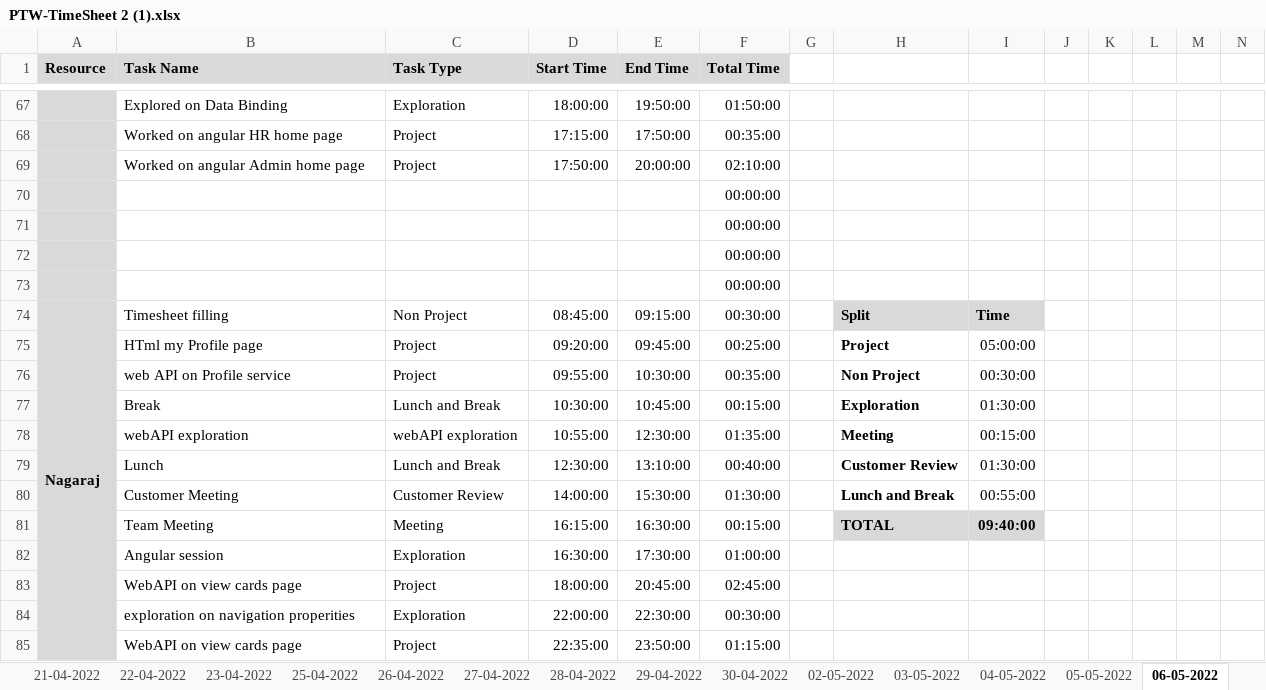
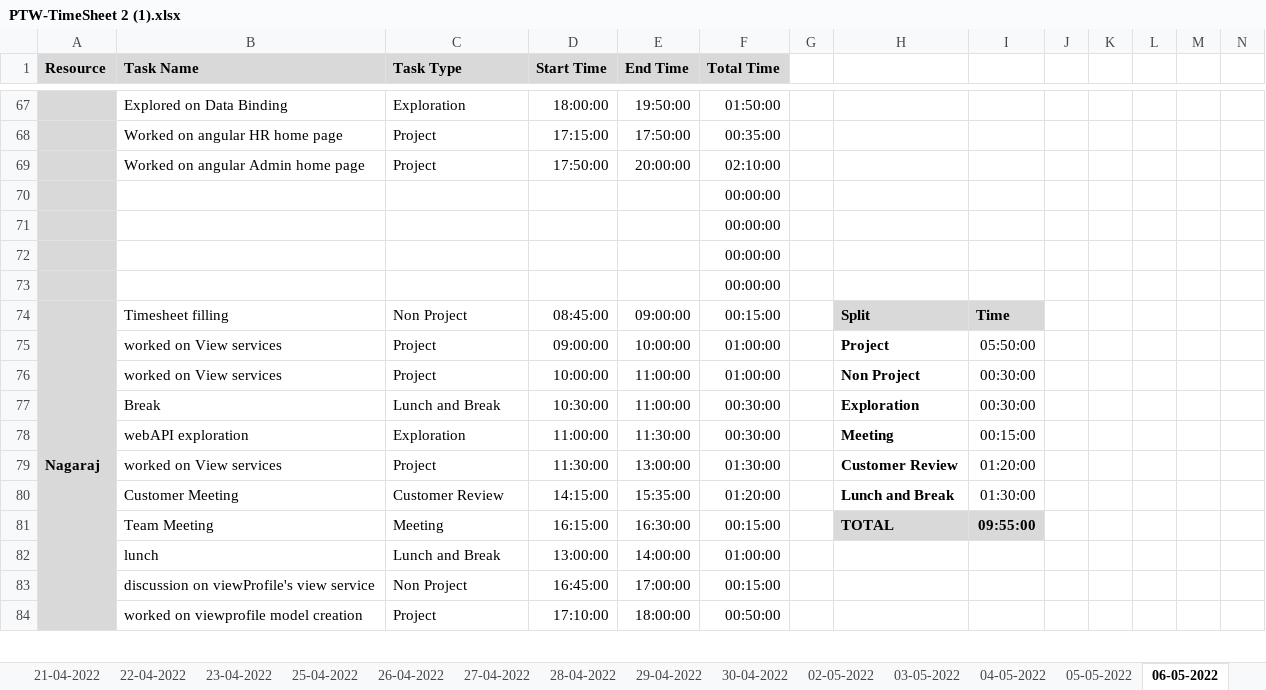
Before and after one commit to AspireTeamGenesis/Profile_Management, an Excel workbook: Process/Timesheet/PTW-TimeSheet 2 (1).xlsx, sheet 06-05-2022, drawn as a sheet; only a part is shown, gaps mark what is left out; values as stored, in another font and other column widths than the file's, no borders; conditional formats not drawn; removed rows and columns are numbered as before the commit, all else as after; rows hold the shown columns only; the diff covers the shown part only; the diff names each change by its address in the sheet, - before the commit and + after, or states it on an @@ line.

```diff
--- a/Process/Timesheet/PTW-TimeSheet 2 (1).xlsx (sheet 06-05-2022)
+++ b/Process/Timesheet/PTW-TimeSheet 2 (1).xlsx (sheet 06-05-2022)
-E74 (End Time): 09:15:00
+E74 (End Time): 09:00:00
-F74 (Total Time): 00:30:00
+F74 (Total Time): 00:15:00
-B75 (Task Name): HTml my Profile page
+B75 (Task Name): worked on View services
-D75 (Start Time): 09:20:00
+D75 (Start Time): 09:00:00
-E75 (End Time): 09:45:00
+E75 (End Time): 10:00:00
-F75 (Total Time): 00:25:00
+F75 (Total Time): 01:00:00
-I75: 05:00:00
+I75: 05:50:00
-B76 (Task Name): web API on Profile service
+B76 (Task Name): worked on View services
-D76 (Start Time): 09:55:00
+D76 (Start Time): 10:00:00
-E76 (End Time): 10:30:00
+E76 (End Time): 11:00:00
-F76 (Total Time): 00:35:00
+F76 (Total Time): 01:00:00
-E77 (End Time): 10:45:00
+E77 (End Time): 11:00:00
-F77 (Total Time): 00:15:00
+F77 (Total Time): 00:30:00
-I77: 01:30:00
+I77: 00:30:00
-C78 (Task Type): webAPI exploration
+C78 (Task Type): Exploration
-D78 (Start Time): 10:55:00
+D78 (Start Time): 11:00:00
-E78 (End Time): 12:30:00
+E78 (End Time): 11:30:00
-F78 (Total Time): 01:35:00
+F78 (Total Time): 00:30:00
-row 79:  | Lunch | Lunch and Break | 12:30:00 | 13:10:00 | 00:40:00 |  | Customer Review | 01:30:00
+row 79:  | worked on View services | Project | 11:30:00 | 13:00:00 | 01:30:00 |  | Customer Review | 01:20:00
-D80 (Start Time): 14:00:00
+D80 (Start Time): 14:15:00
-E80 (End Time): 15:30:00
+E80 (End Time): 15:35:00
-F80 (Total Time): 01:30:00
+F80 (Total Time): 01:20:00
-I80: 00:55:00
+I80: 01:30:00
-I81: 09:40:00
+I81: 09:55:00
-row 82:  | Angular session | Exploration | 16:30:00 | 17:30:00 | 01:00:00
-row 83:  | WebAPI on view cards page | Project | 18:00:00 | 20:45:00 | 02:45:00
-row 84:  | exploration on navigation properities | Exploration | 22:00:00 | 22:30:00 | 00:30:00
-row 85:  | WebAPI on view cards page | Project | 22:35:00 | 23:50:00 | 01:15:00
+row 82:  | lunch | Lunch and Break | 13:00:00 | 14:00:00 | 01:00:00
+row 83:  | discussion on viewProfile's view service | Non Project | 16:45:00 | 17:00:00 | 00:15:00
+row 84:  | worked on viewprofile model creation | Project | 17:10:00 | 18:00:00 | 00:50:00
```
Also changed, not shown: 6 added rows, 3 removed rows, 71 edited cells, cell formats and merged cells elsewhere in this sheet, other sheet tabs, formulas that keep their value.
